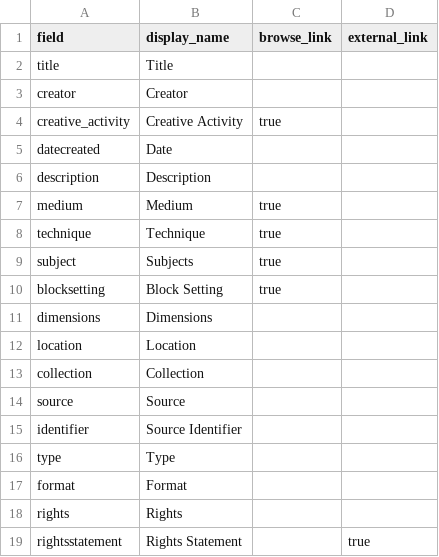
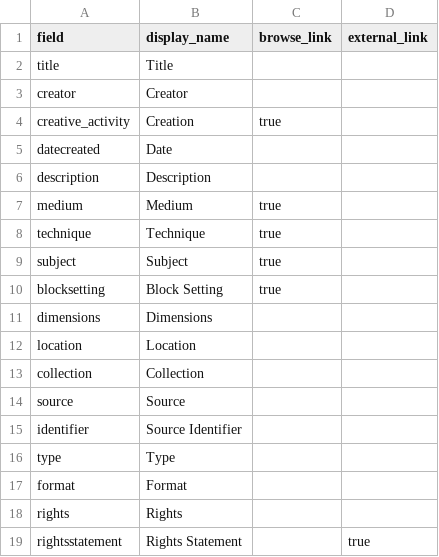
Before and after one commit to iblooston/Baltimore-Album-Quilts, a CSV file: _data/config-metadata.csv, drawn as a sheet.

Commit message:
Update config-metadata.csv

```diff
--- a/_data/config-metadata.csv
+++ b/_data/config-metadata.csv
@@ -3,3 +3,3 @@ title,Title,
 creator,Creator,
-creative_activity, Creative Activity,true
+creative_activity, Creation,true
 datecreated, Date,
@@ -8,3 +8,3 @@ medium, Medium,true
 technique, Technique,true
-subject,Subjects,true
+subject,Subject,true
 blocksetting, Block Setting,true
```
